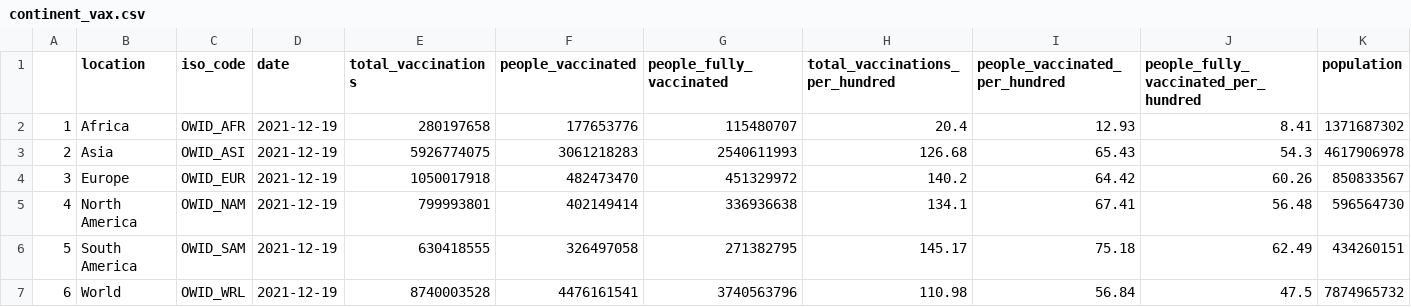
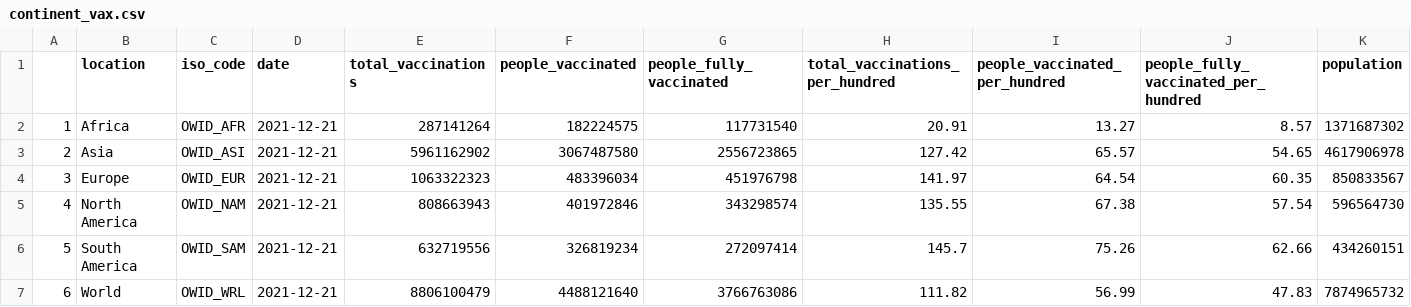
Before and after one commit to Emmanuel-Carranza/FAS1002_projet-final, a CSV file: data/processed/continent_vax.csv, drawn as a sheet; only a part is shown; the diff names each change by its address in the sheet, - before the commit and + after, or states it on an @@ line.

```diff
--- a/data/processed/continent_vax.csv
+++ b/data/processed/continent_vax.csv
-D2:D7 (date): 2021-12-19
+D2:D7 (date): 2021-12-21
-E2 (total_vaccinations): 280197658
+E2 (total_vaccinations): 287141264
-F2 (people_vaccinated): 177653776
+F2 (people_vaccinated): 182224575
-G2 (people_fully_vaccinated): 115480707
+G2 (people_fully_vaccinated): 117731540
-H2 (total_vaccinations_per_hundred): 20.4
+H2 (total_vaccinations_per_hundred): 20.91
-I2 (people_vaccinated_per_hundred): 12.93
+I2 (people_vaccinated_per_hundred): 13.27
-J2: 8.41
+J2: 8.57
-E3 (total_vaccinations): 5926774075
+E3 (total_vaccinations): 5961162902
-F3 (people_vaccinated): 3061218283
+F3 (people_vaccinated): 3067487580
-G3 (people_fully_vaccinated): 2540611993
+G3 (people_fully_vaccinated): 2556723865
-H3 (total_vaccinations_per_hundred): 126.68
+H3 (total_vaccinations_per_hundred): 127.42
-I3 (people_vaccinated_per_hundred): 65.43
+I3 (people_vaccinated_per_hundred): 65.57
-J3: 54.3
+J3: 54.65
-E4 (total_vaccinations): 1050017918
+E4 (total_vaccinations): 1063322323
-F4 (people_vaccinated): 482473470
+F4 (people_vaccinated): 483396034
-G4 (people_fully_vaccinated): 451329972
+G4 (people_fully_vaccinated): 451976798
-H4 (total_vaccinations_per_hundred): 140.2
+H4 (total_vaccinations_per_hundred): 141.97
-I4 (people_vaccinated_per_hundred): 64.42
+I4 (people_vaccinated_per_hundred): 64.54
-J4: 60.26
+J4: 60.35
-E5 (total_vaccinations): 799993801
+E5 (total_vaccinations): 808663943
-F5 (people_vaccinated): 402149414
+F5 (people_vaccinated): 401972846
-G5 (people_fully_vaccinated): 336936638
+G5 (people_fully_vaccinated): 343298574
-H5 (total_vaccinations_per_hundred): 134.1
+H5 (total_vaccinations_per_hundred): 135.55
-I5 (people_vaccinated_per_hundred): 67.41
+I5 (people_vaccinated_per_hundred): 67.38
-J5: 56.48
+J5: 57.54
-E6 (total_vaccinations): 630418555
+E6 (total_vaccinations): 632719556
-F6 (people_vaccinated): 326497058
+F6 (people_vaccinated): 326819234
-G6 (people_fully_vaccinated): 271382795
+G6 (people_fully_vaccinated): 272097414
-H6 (total_vaccinations_per_hundred): 145.17
+H6 (total_vaccinations_per_hundred): 145.7
-I6 (people_vaccinated_per_hundred): 75.18
+I6 (people_vaccinated_per_hundred): 75.26
-J6: 62.49
+J6: 62.66
-E7 (total_vaccinations): 8740003528
+E7 (total_vaccinations): 8806100479
-F7 (people_vaccinated): 4476161541
+F7 (people_vaccinated): 4488121640
-G7 (people_fully_vaccinated): 3740563796
+G7 (people_fully_vaccinated): 3766763086
-H7 (total_vaccinations_per_hundred): 110.98
+H7 (total_vaccinations_per_hundred): 111.82
-I7 (people_vaccinated_per_hundred): 56.84
+I7 (people_vaccinated_per_hundred): 56.99
-J7: 47.5
+J7: 47.83
```
Also changed, not shown: data/processed/big_diff.csv, data/processed/country_vax.csv, 35 other files.
